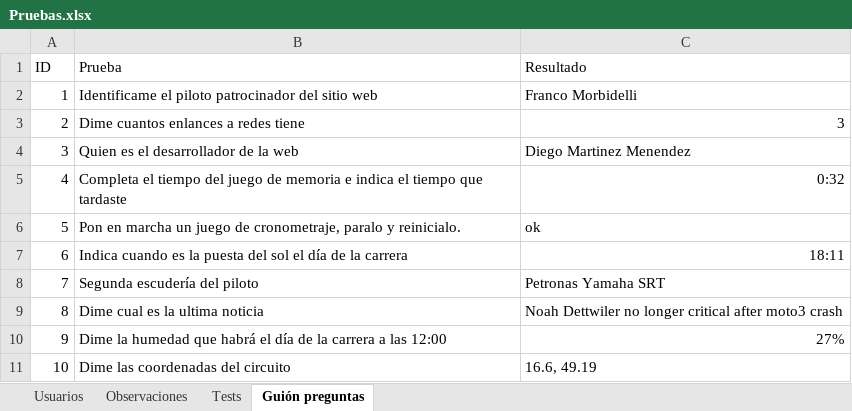
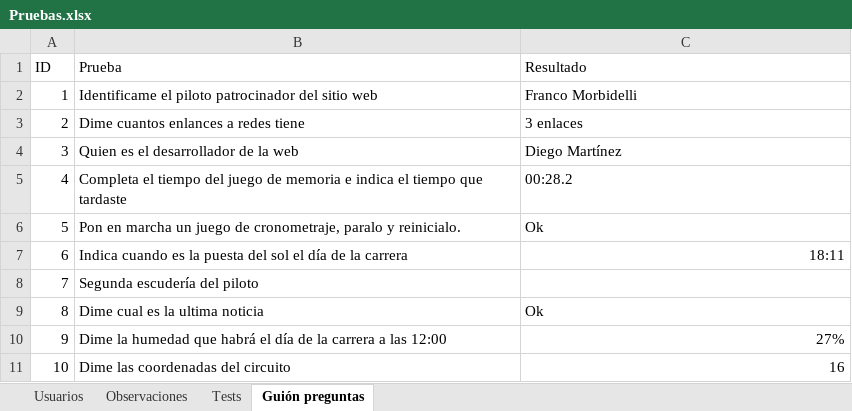
Before and after one commit to diegomarty00/sew-25-26, an Excel workbook: Pruebas.xlsx, sheet Guión preguntas, drawn as a sheet; values as stored, in another font and other column widths than the file's, no borders; table styles not drawn; the diff names each change by its address in the sheet, - before the commit and + after, or states it on an @@ line.

```diff
--- a/Pruebas.xlsx (sheet Guión preguntas)
+++ b/Pruebas.xlsx (sheet Guión preguntas)
-C3 (Resultado): 3
+C3 (Resultado): 3 enlaces
-C4 (Resultado): Diego Martinez Menendez
+C4 (Resultado): Diego Martínez
-C5 (Resultado): 0:32
+C5 (Resultado): 00:28.2
-C6 (Resultado): ok
+C6 (Resultado): Ok
-C8 (Resultado): Petronas Yamaha SRT
+C8 (Resultado): (empty)
-C9 (Resultado): Noah Dettwiler no longer critical after moto3 crash
+C9 (Resultado): Ok
-C11 (Resultado): 16.6, 49.19
+C11 (Resultado): 16
```
Also changed, not shown: sheet Tests, sheet Usuarios, sheet Observaciones.
